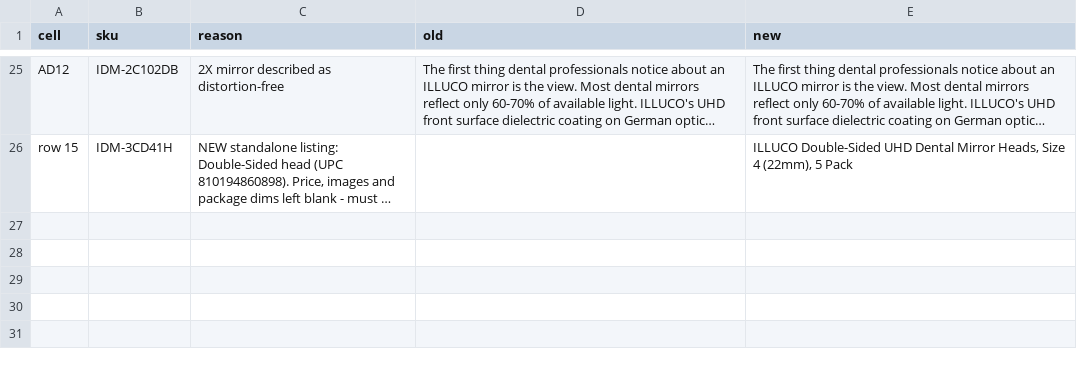
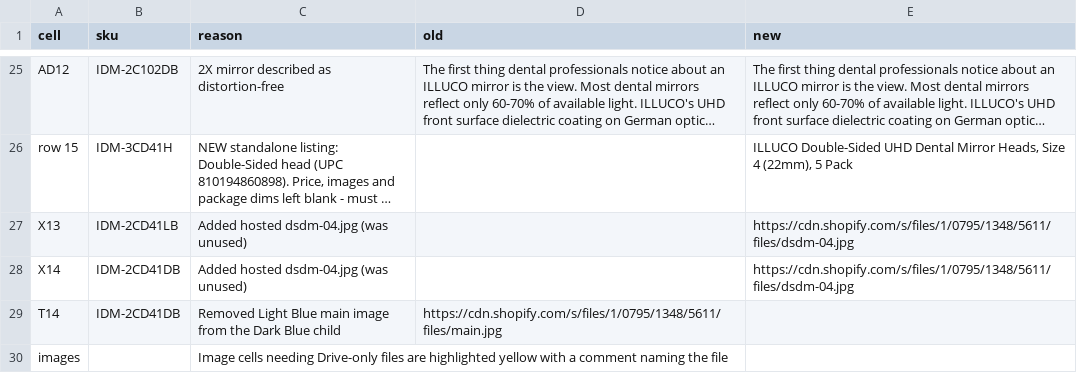
Before and after one commit to ck92-commits/ILLUCO-AMAZON, a CSV file: listings/Grand_DoubleSided_upload_changelog.csv, drawn as a sheet; only a part is shown, gaps mark what is left out; long unchanged cells end in …; the diff names each change by its address in the sheet, - before the commit and + after, or states it on an @@ line.

```diff
--- a/listings/Grand_DoubleSided_upload_changelog.csv
+++ b/listings/Grand_DoubleSided_upload_changelog.csv
+row 27: X13 | IDM-2CD41LB | Added hosted dsdm-04.jpg (was unused) |  | https://cdn.shopify.com/s/files/1/0795/1348/5611/files/dsdm-04.jpg
+row 28: X14 | IDM-2CD41DB | Added hosted dsdm-04.jpg (was unused) |  | https://cdn.shopify.com/s/files/1/0795/1348/5611/files/dsdm-04.jpg
+row 29: T14 | IDM-2CD41DB | Removed Light Blue main image from the Dark Blue child | https://cdn.shopify.com/s/files/1/0795/1348/5611/files/main.jpg
+row 30: images |  | Image cells needing Drive-only files are highlighted yellow with a comment naming the file
```
Also changed, not shown: 2 other files.
